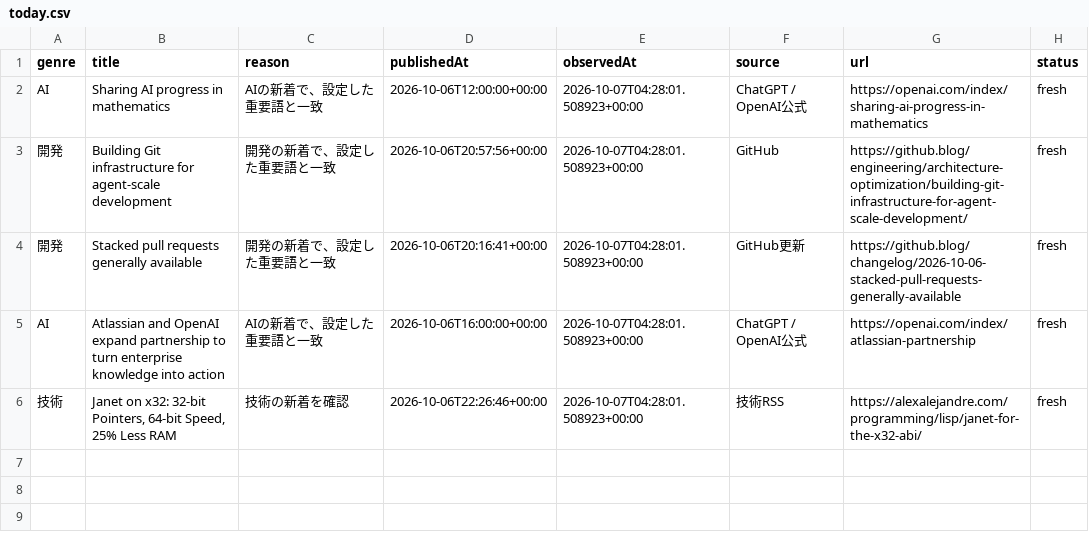
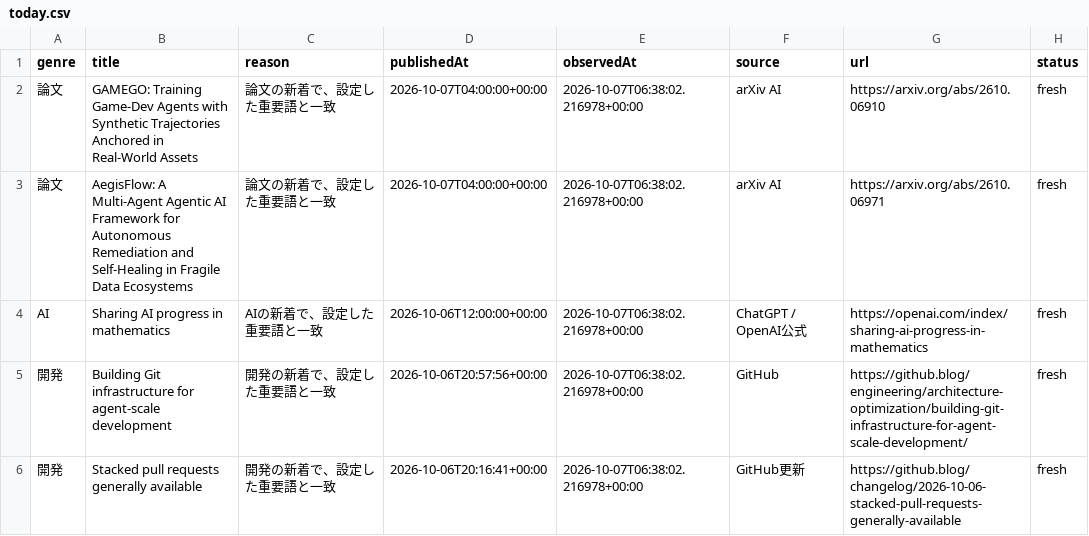
Before and after one commit to gouchin0326-source/codex-mobile-gate, a CSV file: latest/data/today.csv, drawn as a sheet.

```diff
--- a/latest/data/today.csv
+++ b/latest/data/today.csv
@@ -1,6 +1,6 @@
 genre,title,reason,publishedAt,observedAt,source,url,status
-AI,Sharing AI progress in mathematics,AIの新着で、設定した重要語と一致,2026-10-06T12:00:00+00:00,2026-10-07T04:28:01.508923+00:00,ChatGPT / OpenAI公式,https://openai.com/index/sharing-ai-progress-in-mathematics,fresh
-開発,Building Git infrastructure for agent-scale development,開発の新着で、設定した重要語と一致,2026-10-06T20:57:56+00:00,2026-10-07T04:28:01.508923+00:00,GitHub,https://github.blog/engineering/architecture-optimization/building-git-infrastructure-for-agent-scale-development/,fresh
-開発,Stacked pull requests generally available,開発の新着で、設定した重要語と一致,2026-10-06T20:16:41+00:00,2026-10-07T04:28:01.508923+00:00,GitHub更新,https://github.blog/changelog/2026-10-06-stacked-pull-requests-generally-available,fresh
-AI,Atlassian and OpenAI expand partnership to turn enterprise knowledge into action,AIの新着で、設定した重要語と一致,2026-10-06T16:00:00+00:00,2026-10-07T04:28:01.508923+00:00,ChatGPT / OpenAI公式,https://openai.com/index/atlassian-partnership,fresh
-技術,"Janet on x32: 32-bit Pointers, 64-bit Speed, 25% Less RAM",技術の新着を確認,2026-10-06T22:26:46+00:00,2026-10-07T04:28:01.508923+00:00,技術RSS,https://alexalejandre.com/programming/lisp/janet-for-the-x32-abi/,fresh
+論文,GAMEGO: Training Game-Dev Agents with Synthetic Trajectories Anchored in Real-World Assets,論文の新着で、設定した重要語と一致,2026-10-07T04:00:00+00:00,2026-10-07T06:38:02.216978+00:00,arXiv AI,https://arxiv.org/abs/2610.06910,fresh
+論文,AegisFlow: A Multi-Agent Agentic AI Framework for Autonomous Remediation and Self-Healing in Fragile Data Ecosystems,論文の新着で、設定した重要語と一致,2026-10-07T04:00:00+00:00,2026-10-07T06:38:02.216978+00:00,arXiv AI,https://arxiv.org/abs/2610.06971,fresh
+AI,Sharing AI progress in mathematics,AIの新着で、設定した重要語と一致,2026-10-06T12:00:00+00:00,2026-10-07T06:38:02.216978+00:00,ChatGPT / OpenAI公式,https://openai.com/index/sharing-ai-progress-in-mathematics,fresh
+開発,Building Git infrastructure for agent-scale development,開発の新着で、設定した重要語と一致,2026-10-06T20:57:56+00:00,2026-10-07T06:38:02.216978+00:00,GitHub,https://github.blog/engineering/architecture-optimization/building-git-infrastructure-for-agent-scale-development/,fresh
+開発,Stacked pull requests generally available,開発の新着で、設定した重要語と一致,2026-10-06T20:16:41+00:00,2026-10-07T06:38:02.216978+00:00,GitHub更新,https://github.blog/changelog/2026-10-06-stacked-pull-requests-generally-available,fresh
```
Also changed, not shown: 9 other files.
